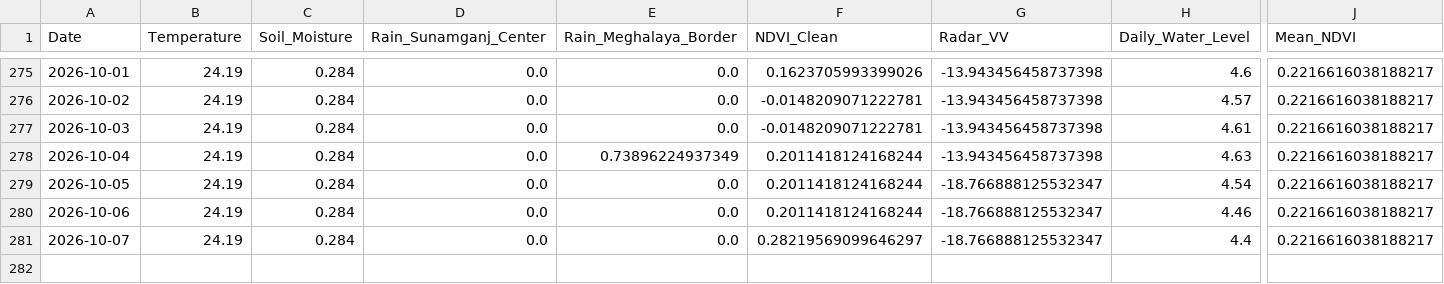
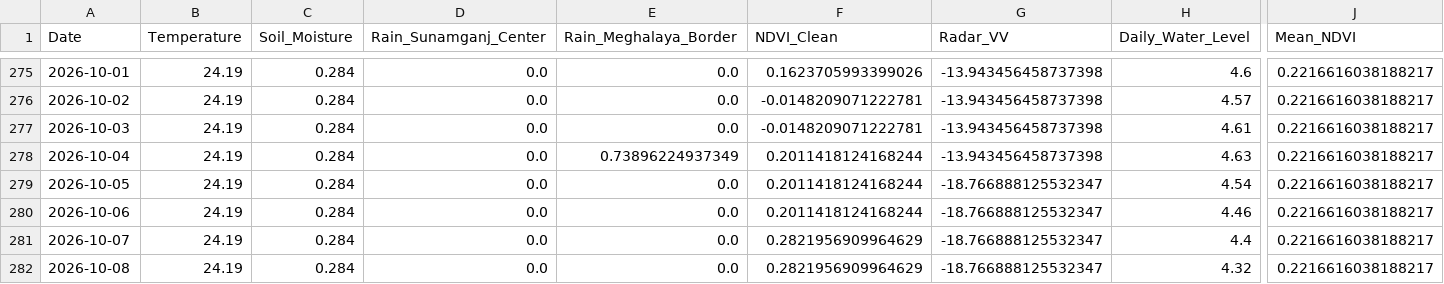
Before and after one commit to bappyBDN/AgroPulse-BD, a CSV file: AgroPulse_Test_Dataset_Final.csv, drawn as a sheet; only a part is shown, gaps mark what is left out; rows hold the shown columns only; the diff names each change by its address in the sheet, - before the commit and + after, or states it on an @@ line.

```diff
--- a/AgroPulse_Test_Dataset_Final.csv
+++ b/AgroPulse_Test_Dataset_Final.csv
-F281 (NDVI_Clean): 0.28219569099646297
+F281 (NDVI_Clean): 0.2821956909964629
+row 282: 2026-10-08 | 24.19 | 0.284 | 0.0 | 0.0 | 0.2821956909964629 | -18.766888125532347 | 4.32 | 0.2216616038188217
```
Also changed, not shown: Agro_pulsedataset(verified).csv.
